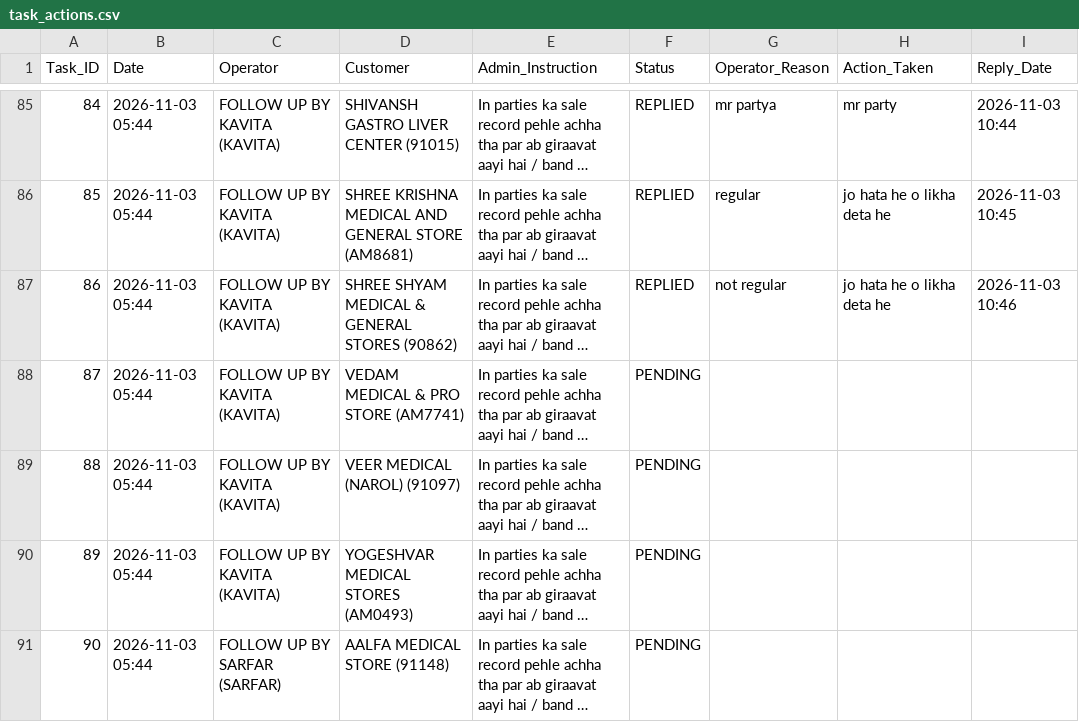
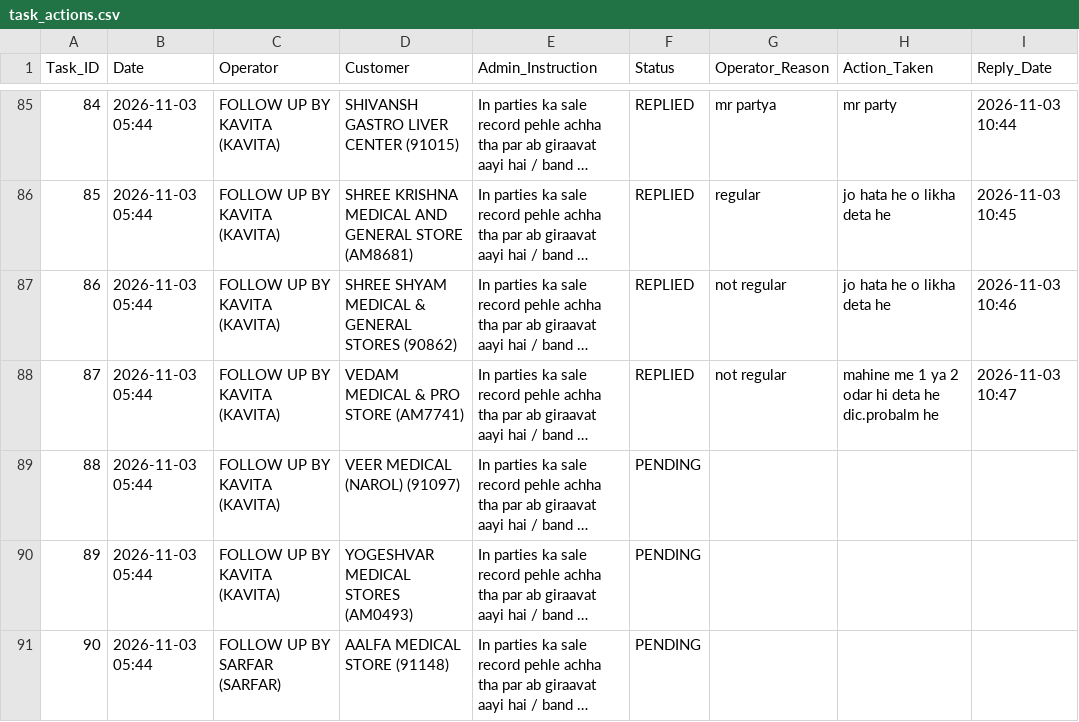
Before and after one commit to ravi26misra-a11y/sales-ai-app, a CSV file: task_actions.csv, drawn as a sheet; only a part is shown, gaps mark what is left out; long unchanged cells end in …; the diff names each change by its address in the sheet, - before the commit and + after, or states it on an @@ line.

Commit message:
Update task actions permanent sync

```diff
--- a/task_actions.csv
+++ b/task_actions.csv
-F88 (Status): PENDING
+F88 (Status): REPLIED
-G88 (Operator_Reason): (empty)
+G88 (Operator_Reason): not regular
-H88 (Action_Taken): (empty)
+H88 (Action_Taken): mahine me 1 ya 2 odar hi deta he dic.probalm he
-I88 (Reply_Date): (empty)
+I88 (Reply_Date): 2026-11-03 10:47
```
